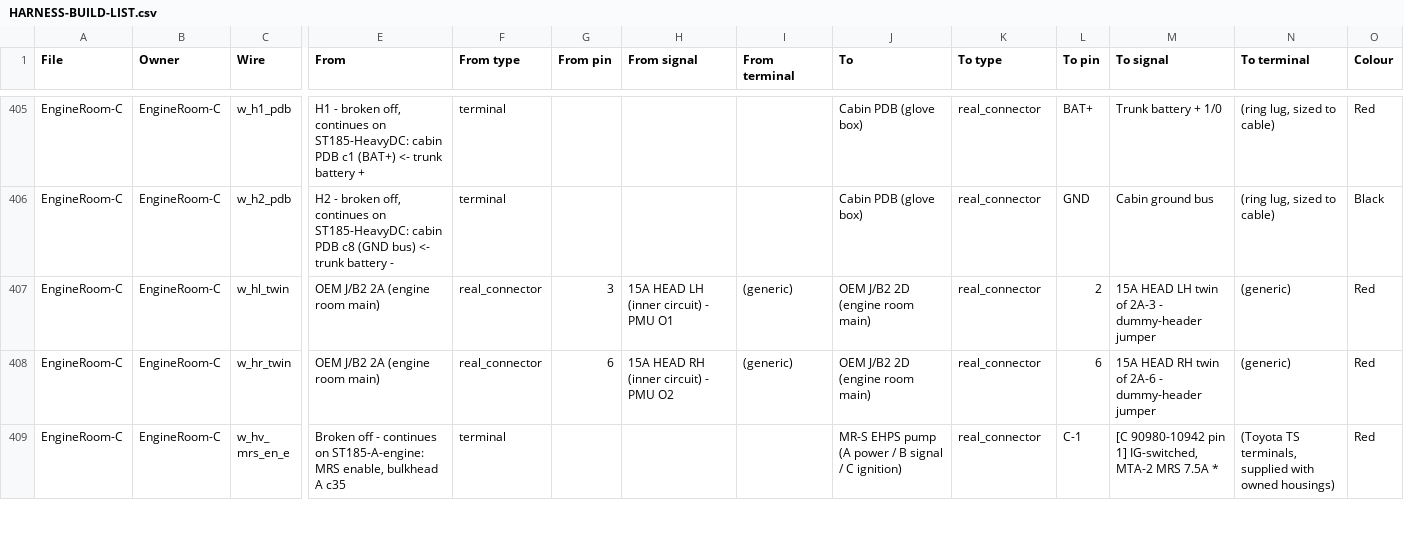
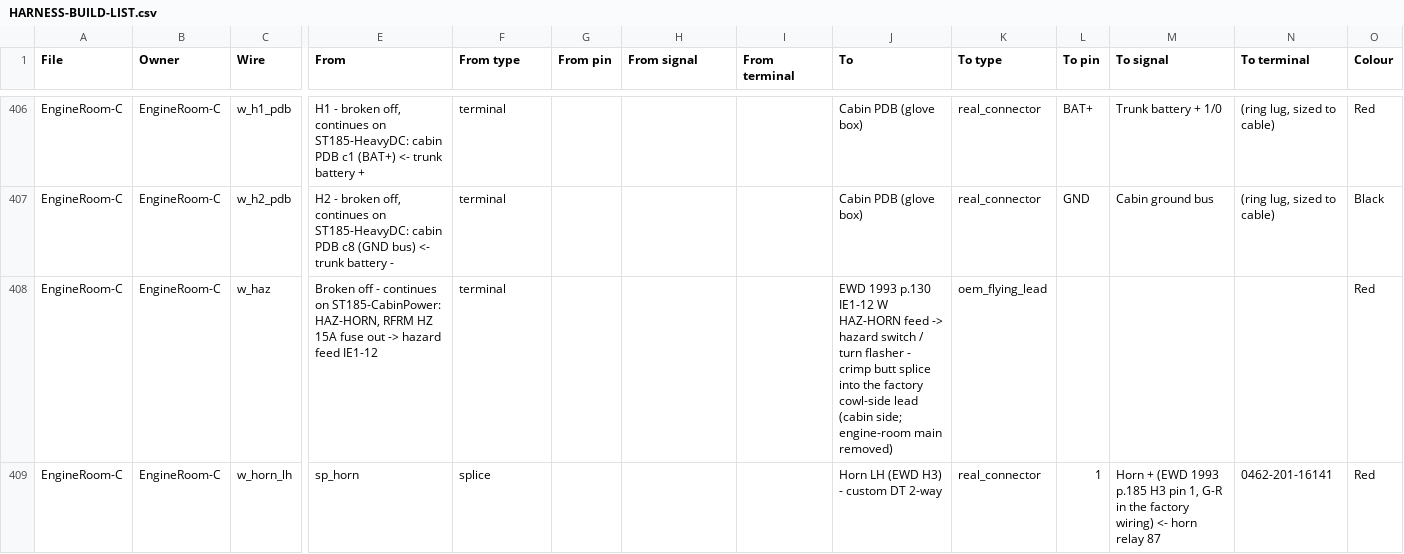
Before and after one commit to living-relation/st185-link-ecu-config, a CSV file: docs/harness/HARNESS-BUILD-LIST.csv, drawn as a sheet; only a part is shown, gaps mark what is left out; the shorter side is filled out with more unchanged rows; removed rows and columns are numbered as before the commit, all else as after; rows hold the shown columns only; the diff covers the shown part only; the diff names each change by its address in the sheet, - before the commit and + after, or states it on an @@ line.

```diff
--- a/docs/harness/HARNESS-BUILD-LIST.csv
+++ b/docs/harness/HARNESS-BUILD-LIST.csv
-row 407: EngineRoom-C | EngineRoom-C | w_hl_twin | OEM J/B2 2A (engine room main) | real_connector | 3 | 15A HEAD LH (inner circuit) - PMU O1 | (generic) | OEM J/B2 2D (engine room main) | real_connector | 2 | 15A HEAD LH twin of 2A-3 - dummy-header jumper | (generic) | Red
-row 408: EngineRoom-C | EngineRoom-C | w_hr_twin | OEM J/B2 2A (engine room main) | real_connector | 6 | 15A HEAD RH (inner circuit) - PMU O2 | (generic) | OEM J/B2 2D (engine room main) | real_connector | 6 | 15A HEAD RH twin of 2A-6 - dummy-header jumper | (generic) | Red
+row 408: EngineRoom-C | EngineRoom-C | w_haz | Broken off - continues on ST185-CabinPower: HAZ-HORN, RFRM HZ 15A fuse out -> hazard feed IE1-12 | terminal |  |  |  | EWD 1993 p.130 IE1-12 W HAZ-HORN feed -> hazard switch / turn flasher - crimp butt splice into the factory cowl-side lead (cabin side; engine-room main removed) | oem_flying_lead |  |  |  | Red
+row 409: EngineRoom-C | EngineRoom-C | w_horn_lh | sp_horn | splice |  |  |  | Horn LH (EWD H3) - custom DT 2-way | real_connector | 1 | Horn + (EWD 1993 p.185 H3 pin 1, G-R in the factory wiring) <- horn relay 87 | 0462-201-16141 | Red
```
Also changed, not shown: 4 added rows and 73 edited cells elsewhere in this file, 18 other files.
